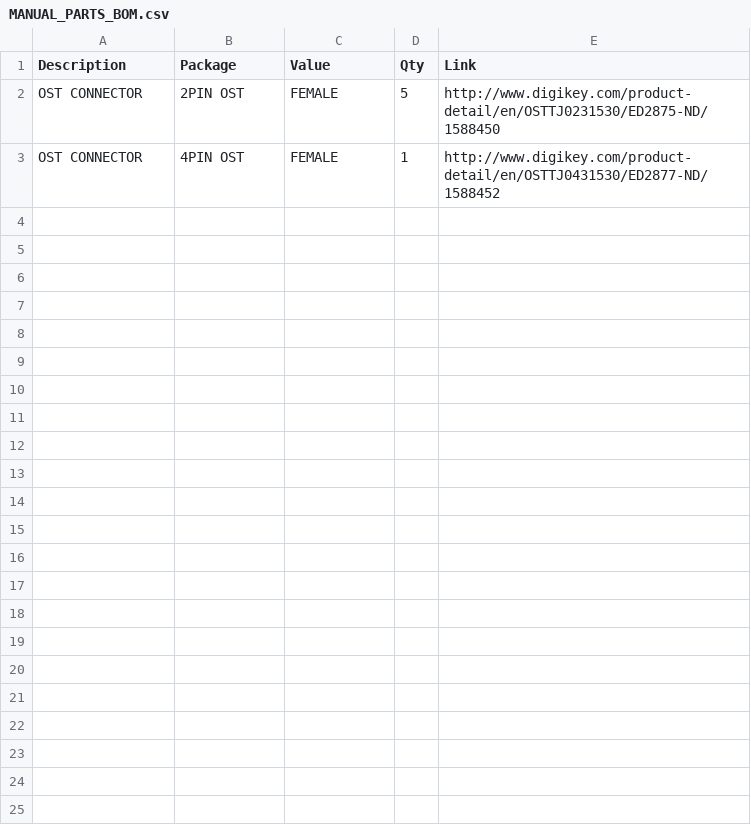
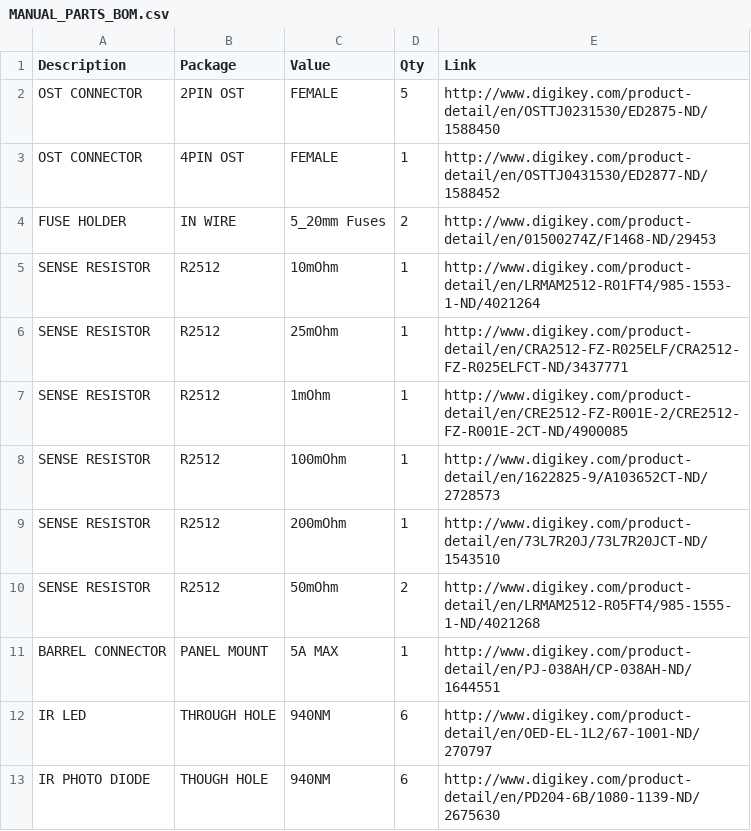
Before and after one commit to PetRover/board, a CSV file: MANUAL_PARTS_BOM.csv, drawn as a sheet.

```diff
--- a/MANUAL_PARTS_BOM.csv
+++ b/MANUAL_PARTS_BOM.csv
@@ -3 +3,11 @@ OST CONNECTOR,2PIN OST,FEMALE,5,http://www.digikey.com/product-detail/en/OSTTJ02
 OST CONNECTOR,4PIN OST,FEMALE,1,http://www.digikey.com/product-detail/en/OSTTJ0431530/ED2877-ND/1588452
+FUSE HOLDER ,IN WIRE,5_20mm Fuses,2,http://www.digikey.com/product-detail/en/01500274Z/F1468-ND/29453
+SENSE RESISTOR,R2512,10mOhm,1,http://www.digikey.com/product-detail/en/LRMAM2512-R01FT4/985-1553-1-ND/4021264
+SENSE RESISTOR,R2512,25mOhm,1,http://www.digikey.com/product-detail/en/CRA2512-FZ-R025ELF/CRA2512-FZ-R025ELFCT-ND/3437771
+SENSE RESISTOR,R2512,1mOhm,1,http://www.digikey.com/product-detail/en/CRE2512-FZ-R001E-2/CRE2512-FZ-R001E-2CT-ND/4900085
+SENSE RESISTOR,R2512,100mOhm,1,http://www.digikey.com/product-detail/en/1622825-9/A103652CT-ND/2728573
+SENSE RESISTOR,R2512,200mOhm,1,http://www.digikey.com/product-detail/en/73L7R20J/73L7R20JCT-ND/1543510
+SENSE RESISTOR,R2512,50mOhm,2,http://www.digikey.com/product-detail/en/LRMAM2512-R05FT4/985-1555-1-ND/4021268
+BARREL CONNECTOR,PANEL MOUNT,5A MAX,1,http://www.digikey.com/product-detail/en/PJ-038AH/CP-038AH-ND/1644551
+IR LED,THROUGH HOLE,940NM,6,http://www.digikey.com/product-detail/en/OED-EL-1L2/67-1001-ND/270797
+IR PHOTO DIODE,THOUGH HOLE,940NM,6,http://www.digikey.com/product-detail/en/PD204-6B/1080-1139-ND/2675630
```
Also changed, not shown: PART_BOM_FROM_EAGLE.csv, REFDES_LINK_MAPPING.csv, 3 other files.
